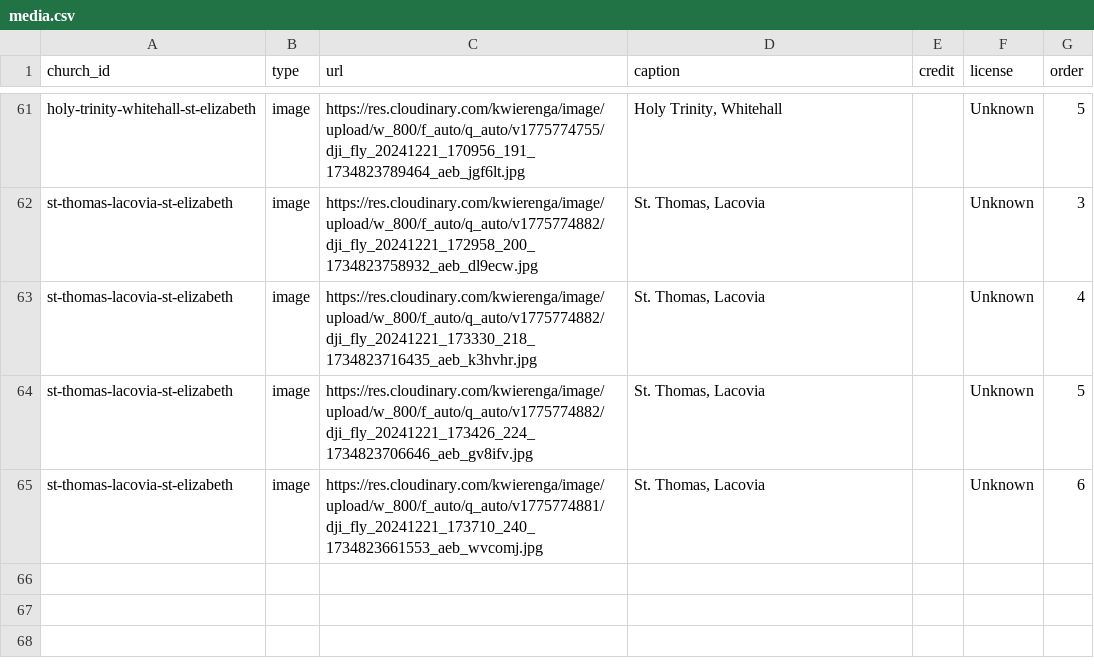
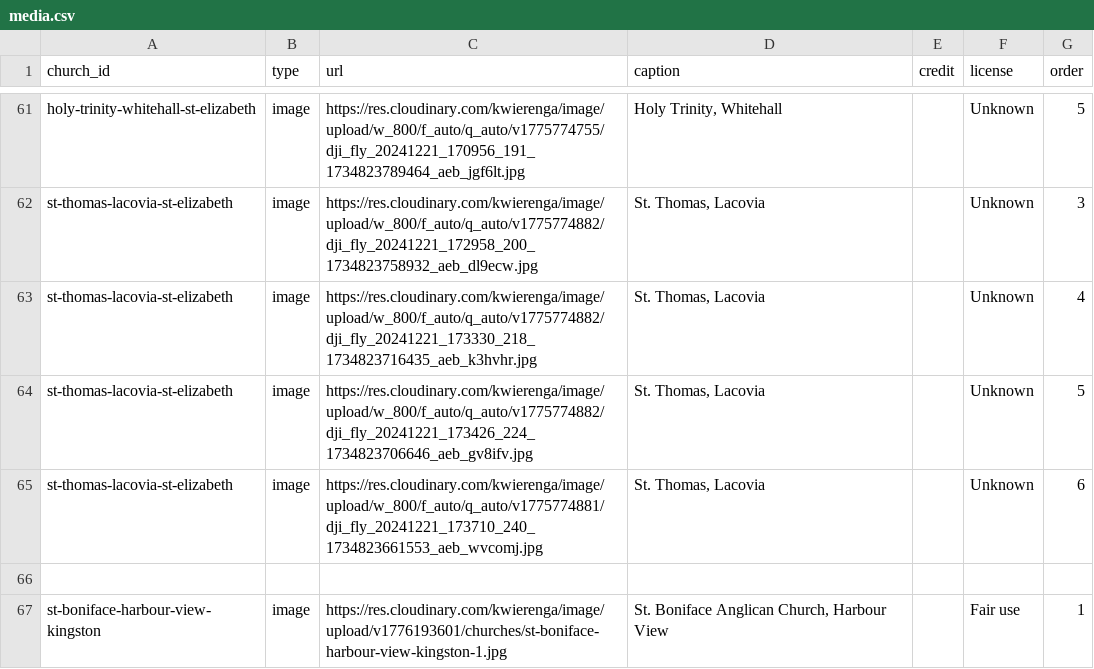
Before and after one commit to kwierenga/Anglican-Churches-in-Jamaica, a CSV file: data/media.csv, drawn as a sheet; only a part is shown, gaps mark what is left out; the diff names each change by its address in the sheet, - before the commit and + after, or states it on an @@ line.

```diff
--- a/data/media.csv
+++ b/data/media.csv
+row 66: (empty)
+row 67: st-boniface-harbour-view-kingston | image | https://res.cloudinary.com/kwierenga/image/upload/v1776193601/churches/st-boniface-harbour-view-kingston-1.jpg | St. Boniface Anglican Church, Harbour View |  | Fair use | 1
```
Also changed, not shown: data/churches.csv, 2 other files.
